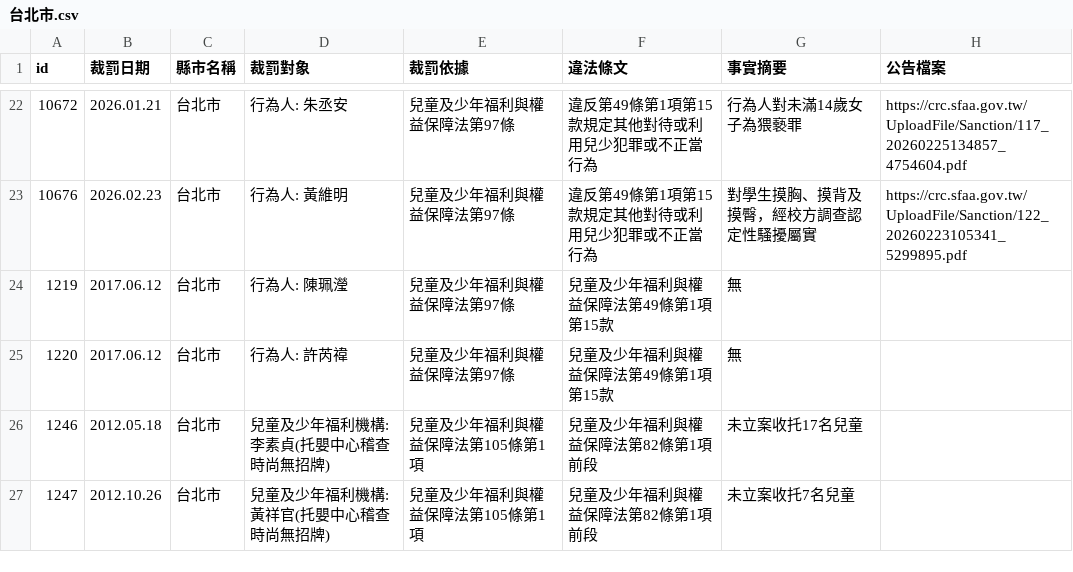
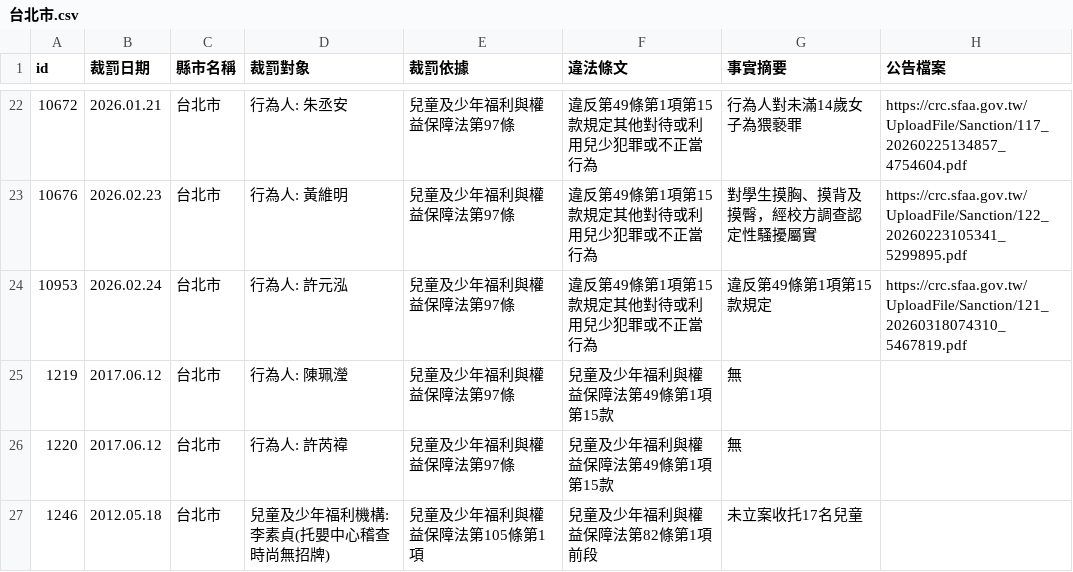
Before and after one commit to kiang/crc.sfaa.gov.tw, a CSV file: data/台北市.csv, drawn as a sheet; only a part is shown, gaps mark what is left out; the shorter side is filled out with more unchanged rows.

```diff
--- a/data/台北市.csv
+++ b/data/台北市.csv
@@ -23,2 +23,3 @@ id,裁罰日期,縣市名稱,裁罰對象,裁罰依據,違法條文,事實摘要
 10676,2026.02.23,台北市,"行為人: 黃維明",兒童及少年福利與權益保障法第97條,違反第49條第1項第15款規定其他對待或利用兒少犯罪或不正當行為,對學生摸胸、摸背及摸臀，經校方調查認定性騷擾屬實,https://crc.sfaa.gov.tw/UploadFile/Sanction/122_20260223105341_5299895.pdf
+10953,2026.02.24,台北市,"行為人: 許元泓",兒童及少年福利與權益保障法第97條,違反第49條第1項第15款規定其他對待或利用兒少犯罪或不正當行為,違反第49條第1項第15款規定,https://crc.sfaa.gov.tw/UploadFile/Sanction/121_20260318074310_5467819.pdf
 1219,2017.06.12,台北市,"行為人: 陳珮瀅",兒童及少年福利與權益保障法第97條,兒童及少年福利與權益保障法第49條第1項第15款,無,
```
Also changed, not shown: data/桃園市.csv, 4 other files.
